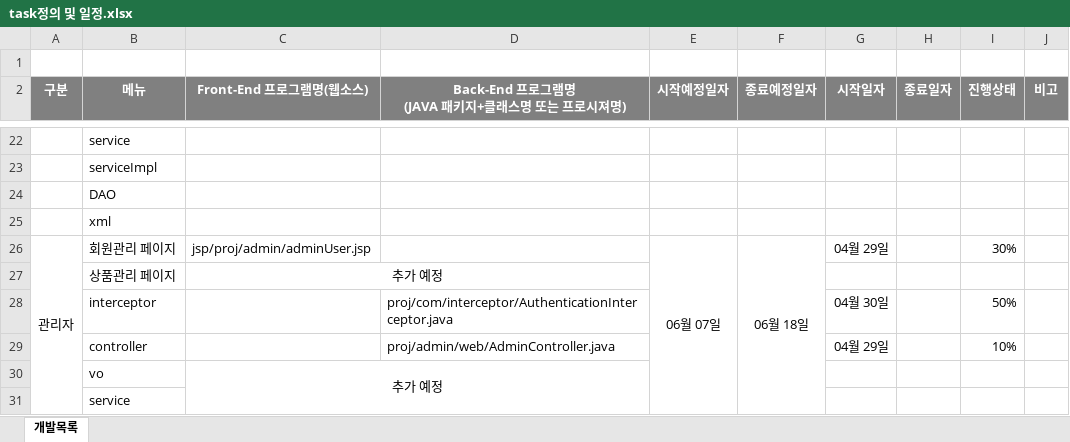
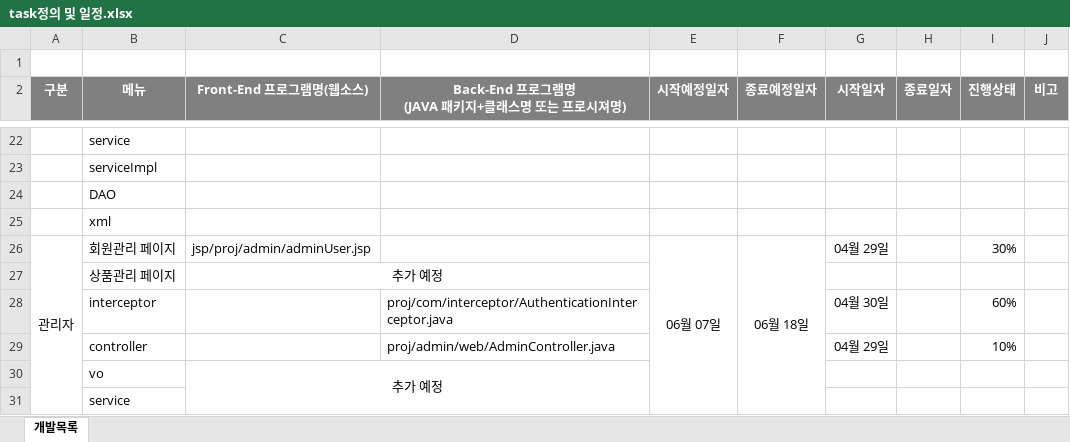
Before and after one commit to Icecil-a/proj_00, an Excel workbook: task정의 및 일정.xlsx, sheet 개발목록, drawn as a sheet; only a part is shown, gaps mark what is left out; values as stored, in another font and other column widths than the file's, no borders; the diff names each change by its address in the sheet, - before the commit and + after, or states it on an @@ line.

Commit message:
Add files via upload

```diff
--- a/task정의 및 일정.xlsx (sheet 개발목록)
+++ b/task정의 및 일정.xlsx (sheet 개발목록)
-I28 (진행상태): 50%
+I28 (진행상태): 60%
```
